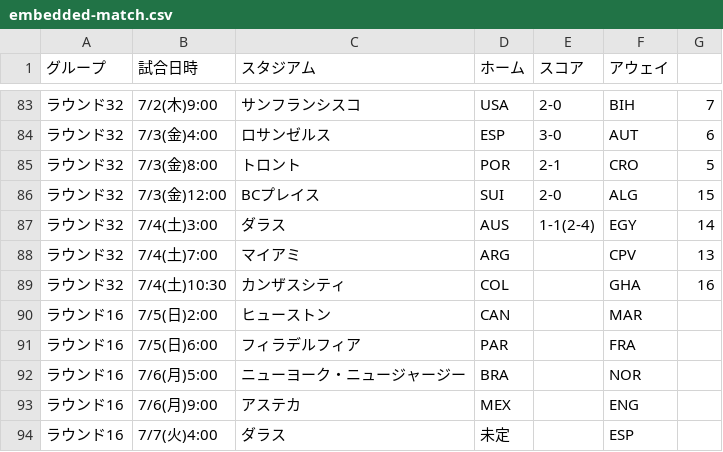
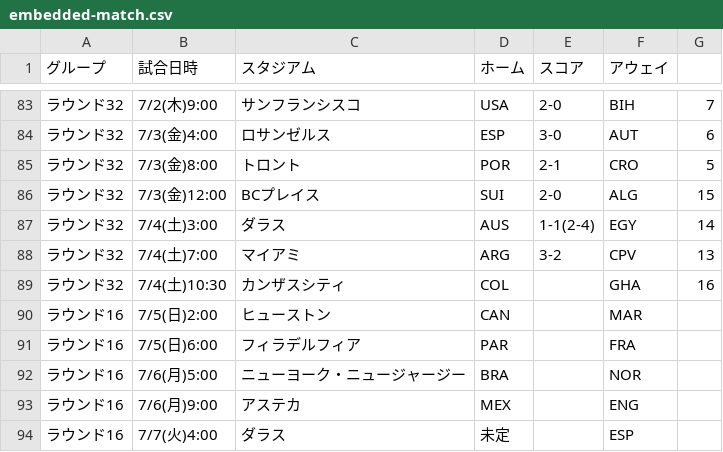
Before and after one commit to yonesuna/zqTPxj2BhiZmVyaDAYv7BqCJU4bYjcFjSvMVad8h, a CSV file: embedded-match.csv, drawn as a sheet; only a part is shown, gaps mark what is left out.

Commit message:
Update embedded-match.csv

```diff
--- a/embedded-match.csv
+++ b/embedded-match.csv
@@ -87,3 +87,3 @@
 ラウンド32,7/4(土)3:00,ダラス,AUS,1-1(2-4),EGY,14
-ラウンド32,7/4(土)7:00,マイアミ,ARG,,CPV,13
+ラウンド32,7/4(土)7:00,マイアミ,ARG,3-2,CPV,13
 ラウンド32,7/4(土)10:30,カンザスシティ,COL,,GHA,16
```
